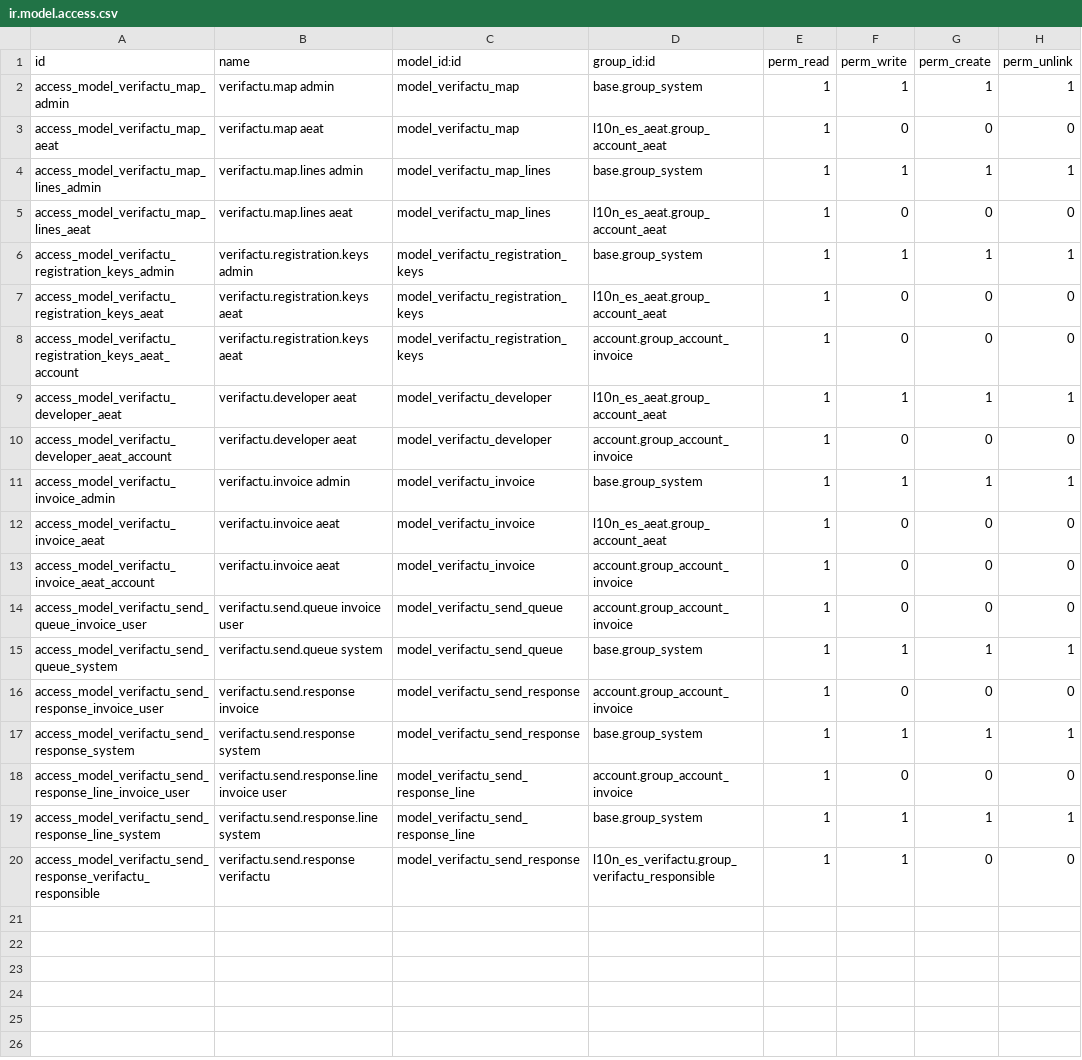
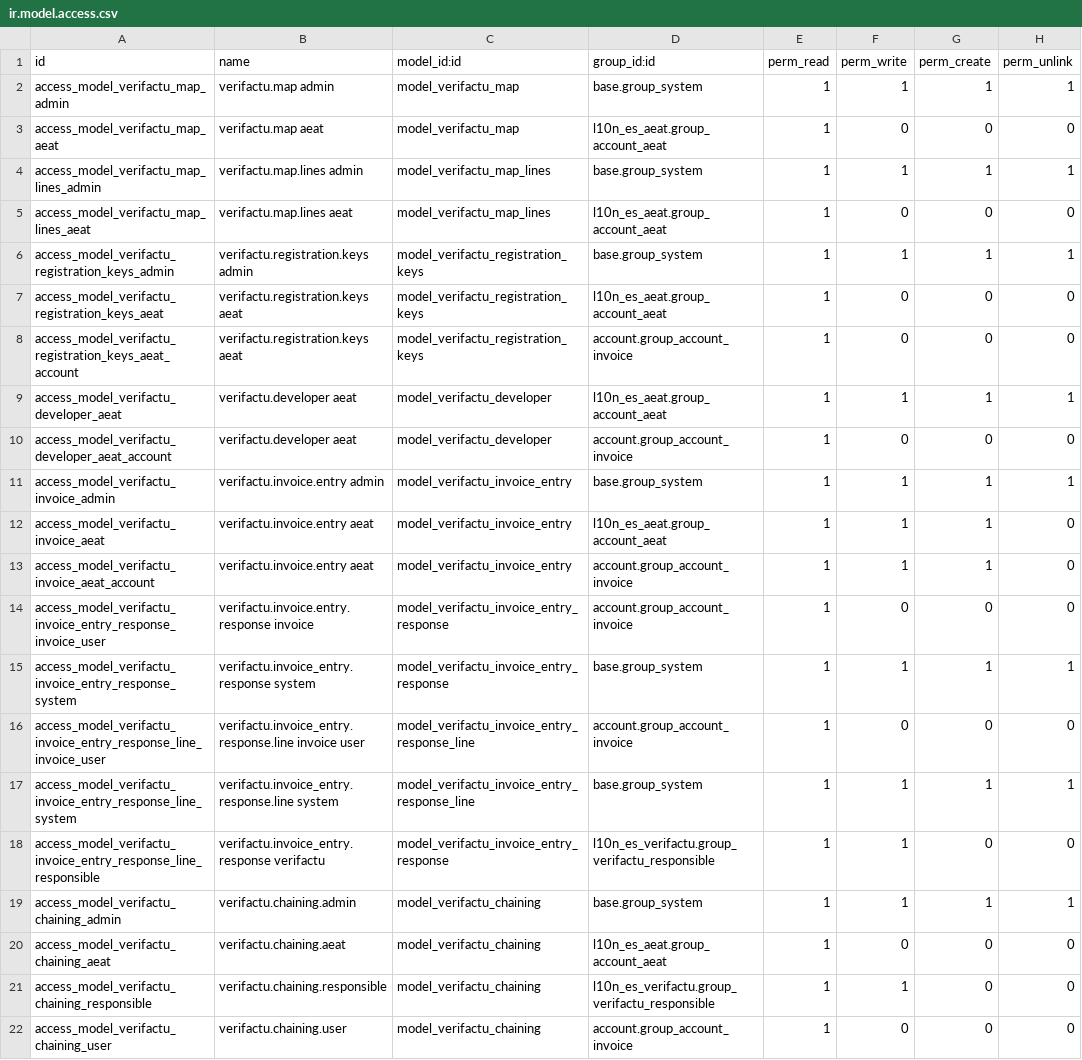
Before and after one commit to BinhexTeam/l10n-spain, a CSV file: l10n_es_verifactu_oca/security/ir.model.access.csv, drawn as a sheet.

Commit message:
[REF+FIX+IMP] l10n_es_verifactu_oca: Models unification + fixes + imps
- Unificado modelos de verifactu.send.queue con el
  verifactu.invoice.entry que es el encadenamiento
- Refactor y arreglo de test.
- Añadido también algunas mejoras en cuanto a comprobaciones y
  trazabilidad.
- Arreglos y mejoras en el código según revisión del PR.

```diff
--- a/l10n_es_verifactu_oca/security/ir.model.access.csv
+++ b/l10n_es_verifactu_oca/security/ir.model.access.csv
@@ -10,11 +10,13 @@ access_model_verifactu_developer_aeat,verifactu.developer aeat,model_verifactu_d
 access_model_verifactu_developer_aeat_account,verifactu.developer aeat,model_verifactu_developer,account.group_account_invoice,1,0,0,0
-access_model_verifactu_invoice_admin,verifactu.invoice admin,model_verifactu_invoice,base.group_system,1,1,1,1
-access_model_verifactu_invoice_aeat,verifactu.invoice aeat,model_verifactu_invoice,l10n_es_aeat.group_account_aeat,1,0,0,0
-access_model_verifactu_invoice_aeat_account,verifactu.invoice aeat,model_verifactu_invoice,account.group_account_invoice,1,0,0,0
-access_model_verifactu_send_queue_invoice_user,verifactu.send.queue invoice user,model_verifactu_send_queue,account.group_account_invoice,1,0,0,0
-access_model_verifactu_send_queue_system,verifactu.send.queue system,model_verifactu_send_queue,base.group_system,1,1,1,1
-access_model_verifactu_send_response_invoice_user,verifactu.send.response invoice,model_verifactu_send_response,account.group_account_invoice,1,0,0,0
-access_model_verifactu_send_response_system,verifactu.send.response system,model_verifactu_send_response,base.group_system,1,1,1,1
-access_model_verifactu_send_response_line_invoice_user,verifactu.send.response.line invoice user,model_verifactu_send_response_line,account.group_account_invoice,1,0,0,0
-access_model_verifactu_send_response_line_system,verifactu.send.response.line system,model_verifactu_send_response_line,base.group_system,1,1,1,1
-access_model_verifactu_send_response_verifactu_responsible,verifactu.send.response verifactu,model_verifactu_send_response,l10n_es_verifactu.group_verifactu_responsible,1,1,0,0
+access_model_verifactu_invoice_admin,verifactu.invoice.entry admin,model_verifactu_invoice_entry,base.group_system,1,1,1,1
+access_model_verifactu_invoice_aeat,verifactu.invoice.entry aeat,model_verifactu_invoice_entry,l10n_es_aeat.group_account_aeat,1,1,1,0
+access_model_verifactu_invoice_aeat_account,verifactu.invoice.entry aeat,model_verifactu_invoice_entry,account.group_account_invoice,1,1,1,0
+access_model_verifactu_invoice_entry_response_invoice_user,verifactu.invoice.entry.response invoice,model_verifactu_invoice_entry_response,account.group_account_invoice,1,0,0,0
+access_model_verifactu_invoice_entry_response_system,verifactu.invoice_entry.response system,model_verifactu_invoice_entry_response,base.group_system,1,1,1,1
+access_model_verifactu_invoice_entry_response_line_invoice_user,verifactu.invoice_entry.response.line invoice user,model_verifactu_invoice_entry_response_line,account.group_account_invoice,1,0,0,0
+access_model_verifactu_invoice_entry_response_line_system,verifactu.invoice_entry.response.line system,model_verifactu_invoice_entry_response_line,base.group_system,1,1,1,1
+access_model_verifactu_invoice_entry_response_line_responsible,verifactu.invoice_entry.response verifactu,model_verifactu_invoice_entry_response,l10n_es_verifactu.group_verifactu_responsible,1,1,0,0
+access_model_verifactu_chaining_admin,verifactu.chaining.admin,model_verifactu_chaining,base.group_system,1,1,1,1
+access_model_verifactu_chaining_aeat,verifactu.chaining.aeat,model_verifactu_chaining,l10n_es_aeat.group_account_aeat,1,0,0,0
+access_model_verifactu_chaining_responsible,verifactu.chaining.responsible,model_verifactu_chaining,l10n_es_verifactu.group_verifactu_responsible,1,1,0,0
+access_model_verifactu_chaining_user,verifactu.chaining.user,model_verifactu_chaining,account.group_account_invoice,1,0,0,0
```
Also changed, not shown: 33 other files.
